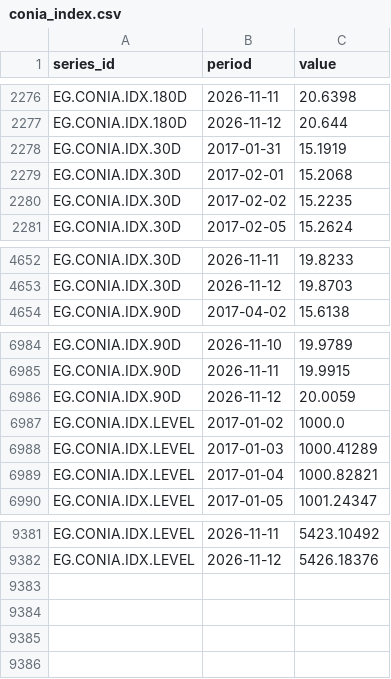
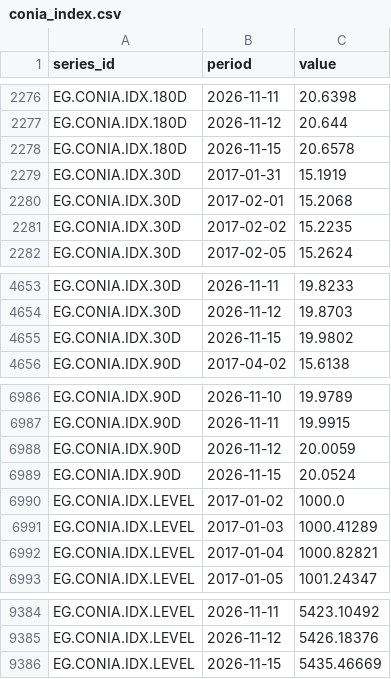
Before and after one commit to mogh0neim/egypt-macro, a CSV file: data/clean/series/conia_index.csv, drawn as a sheet; only a part is shown, gaps mark what is left out.

```diff
--- a/data/clean/series/conia_index.csv
+++ b/data/clean/series/conia_index.csv
@@ -2277,2 +2277,3 @@ EG.CONIA.IDX.180D,2026-11-11,20.6398
 EG.CONIA.IDX.180D,2026-11-12,20.644
+EG.CONIA.IDX.180D,2026-11-15,20.6578
 EG.CONIA.IDX.30D,2017-01-31,15.1919
@@ -4653,2 +4654,3 @@ EG.CONIA.IDX.30D,2026-11-11,19.8233
 EG.CONIA.IDX.30D,2026-11-12,19.8703
+EG.CONIA.IDX.30D,2026-11-15,19.9802
 EG.CONIA.IDX.90D,2017-04-02,15.6138
@@ -6986,2 +6988,3 @@ EG.CONIA.IDX.90D,2026-11-11,19.9915
 EG.CONIA.IDX.90D,2026-11-12,20.0059
+EG.CONIA.IDX.90D,2026-11-15,20.0524
 EG.CONIA.IDX.LEVEL,2017-01-02,1000.0
@@ -9382 +9385,2 @@ EG.CONIA.IDX.LEVEL,2026-11-11,5423.10492
 EG.CONIA.IDX.LEVEL,2026-11-12,5426.18376
+EG.CONIA.IDX.LEVEL,2026-11-15,5435.46669
```
Also changed, not shown: data/clean/series/conia.csv, data/clean/series/fx_interbank.csv, 16 other files.
